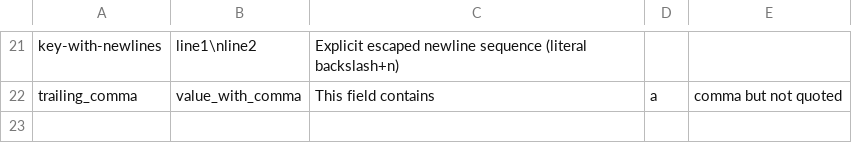
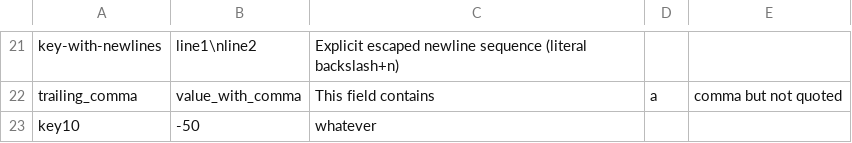
Before and after one commit to Jacques-Philippe/datalint, a CSV file: resources/csv-file.csv, drawn as a sheet; only a part is shown, gaps mark what is left out; the diff names each change by its address in the sheet, - before the commit and + after, or states it on an @@ line.

Commit message:
Feat/implement rule specification validation (#21)
* Introduced a rule validation system to validate data against
specifications with detailed error reporting.
* Validation behavior updated to be more permissive, allowing broader
input to pass when appropriate.
* Added extensive unit tests covering success, failure, missing-field,
type, and boundary scenarios for the validator.

```diff
--- a/resources/csv-file.csv
+++ b/resources/csv-file.csv
+row 23: key10 | -50 | whatever
```
Also changed, not shown: 8 other files.
